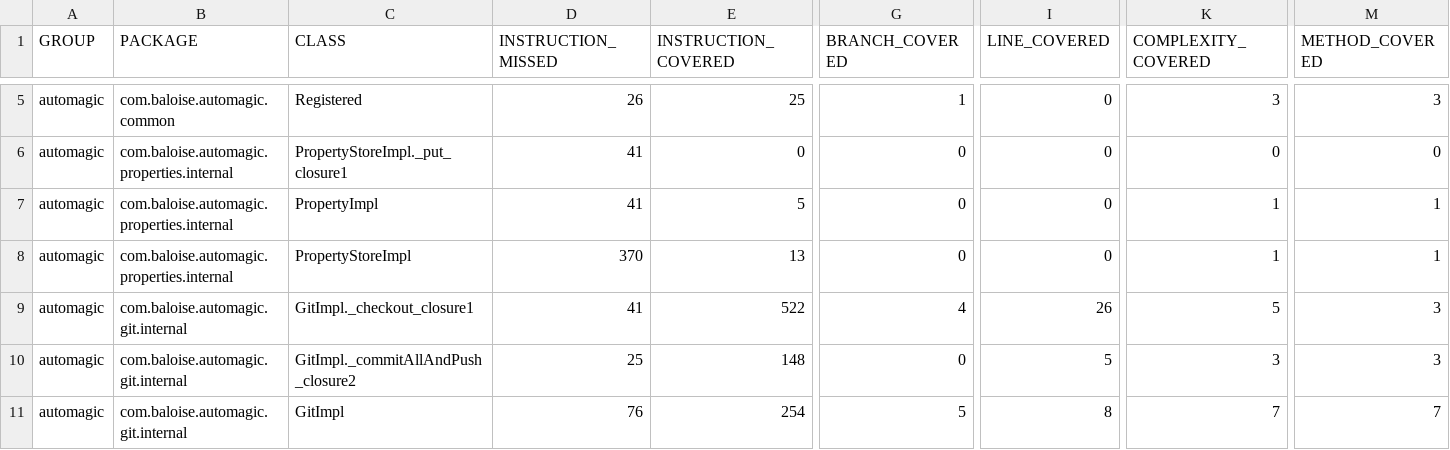
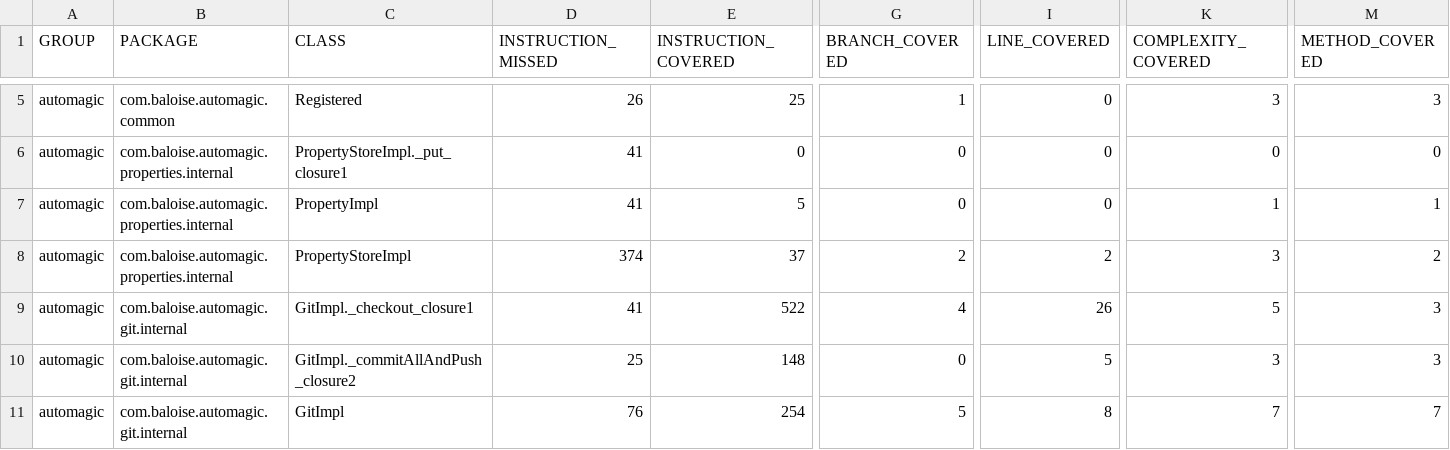
Before and after one commit to baloise/automagic, a CSV file: site/main/jacoco/jacoco.csv, drawn as a sheet; only a part is shown, gaps mark what is left out; the diff names each change by its address in the sheet, - before the commit and + after, or states it on an @@ line.

```diff
--- a/site/main/jacoco/jacoco.csv
+++ b/site/main/jacoco/jacoco.csv
-D8 (INSTRUCTION_MISSED): 370
+D8 (INSTRUCTION_MISSED): 374
-E8 (INSTRUCTION_COVERED): 13
+E8 (INSTRUCTION_COVERED): 37
-G8 (BRANCH_COVERED): 0
+G8 (BRANCH_COVERED): 2
-I8 (LINE_COVERED): 0
+I8 (LINE_COVERED): 2
-K8 (COMPLEXITY_COVERED): 1
+K8 (COMPLEXITY_COVERED): 3
-M8 (METHOD_COVERED): 1
+M8 (METHOD_COVERED): 2
```
Also changed, not shown: 9 other files.
